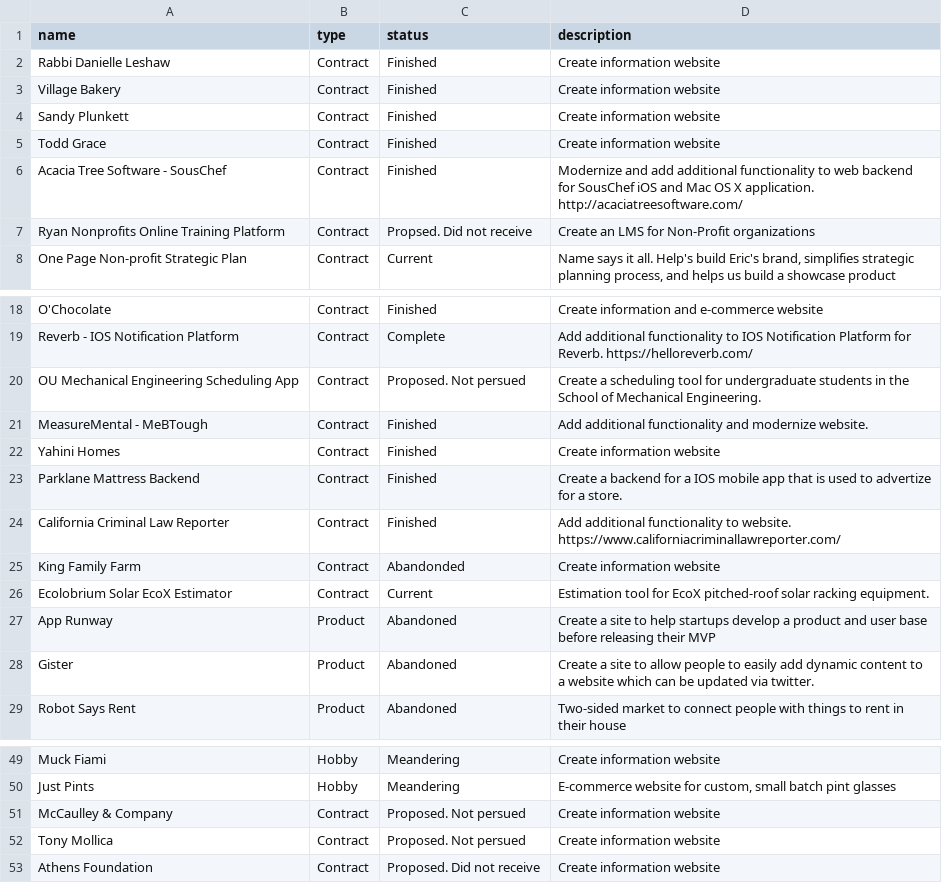
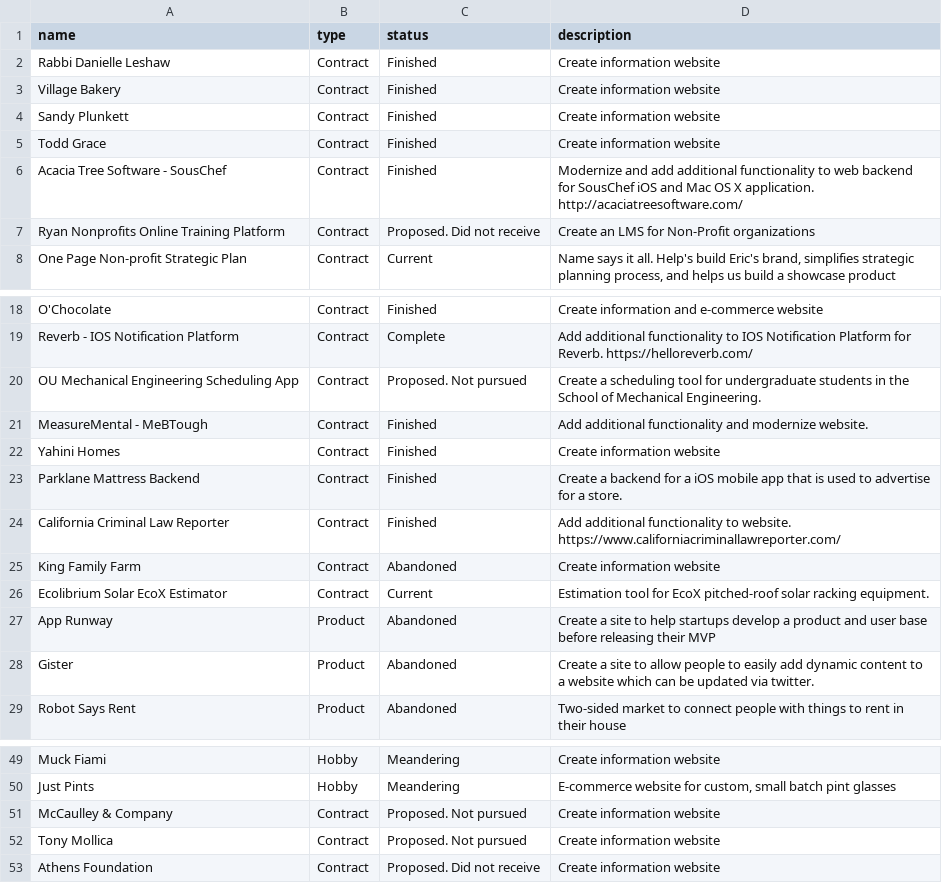
Before and after one commit to Rakefire/rakefire.github.io, a CSV file: _data/projects.csv, drawn as a sheet; only a part is shown, gaps mark what is left out.

Commit message:
Fixing typos

```diff
--- a/_data/projects.csv
+++ b/_data/projects.csv
@@ -6,3 +6,3 @@ Todd Grace,Contract,Finished,Create information website
 Acacia Tree Software - SousChef,Contract,Finished,Modernize and add additional functionality to web backend for SousChef iOS and Mac OS X application. http://acaciatreesoftware.com/
-Ryan Nonprofits Online Training Platform,Contract,Propsed. Did not receive,Create an LMS for Non-Profit organizations
+Ryan Nonprofits Online Training Platform,Contract,Proposed. Did not receive,Create an LMS for Non-Profit organizations
 One Page Non-profit Strategic Plan,Contract,Current,"Name says it all. Help's build Eric's brand, simplifies strategic planning process, and helps us build a showcase product"
@@ -19,9 +19,9 @@ O'Chocolate,Contract,Finished,Create information and e-commerce website
 Reverb - IOS Notification Platform,Contract,Complete,Add additional functionality to IOS Notification Platform for Reverb. https://helloreverb.com/
-OU Mechanical Engineering Scheduling App,Contract,Proposed. Not persued,Create a scheduling tool for undergraduate students in the School of Mechanical Engineering.
+OU Mechanical Engineering Scheduling App,Contract,Proposed. Not pursued,Create a scheduling tool for undergraduate students in the School of Mechanical Engineering.
 MeasureMental - MeBTough,Contract,Finished,Add additional functionality and modernize website.
 Yahini Homes,Contract,Finished,Create information website
-Parklane Mattress Backend,Contract,Finished,Create a backend for a IOS mobile app that is used to advertize for a store.
+Parklane Mattress Backend,Contract,Finished,Create a backend for a iOS mobile app that is used to advertise for a store.
 California Criminal Law Reporter,Contract,Finished,Add additional functionality to website. https://www.californiacriminallawreporter.com/
-King Family Farm,Contract,Abandonded,Create information website
-Ecolobrium Solar EcoX Estimator,Contract,Current,Estimation tool for EcoX pitched-roof solar racking equipment.
+King Family Farm,Contract,Abandoned,Create information website
+Ecolibrium Solar EcoX Estimator,Contract,Current,Estimation tool for EcoX pitched-roof solar racking equipment.
 App Runway,Product,Abandoned,Create a site to help startups develop a product and user base before releasing their MVP
@@ -50,4 +50,4 @@ Muck Fiami,Hobby,Meandering,Create information website
 Just Pints,Hobby,Meandering,"E-commerce website for custom, small batch pint glasses"
-McCaulley & Company,Contract,Proposed. Not persued,Create information website
-Tony Mollica,Contract,Proposed. Not persued,Create information website
+McCaulley & Company,Contract,Proposed. Not pursued,Create information website
+Tony Mollica,Contract,Proposed. Not pursued,Create information website
 Athens Foundation,Contract,Proposed. Did not receive,Create information website
```
